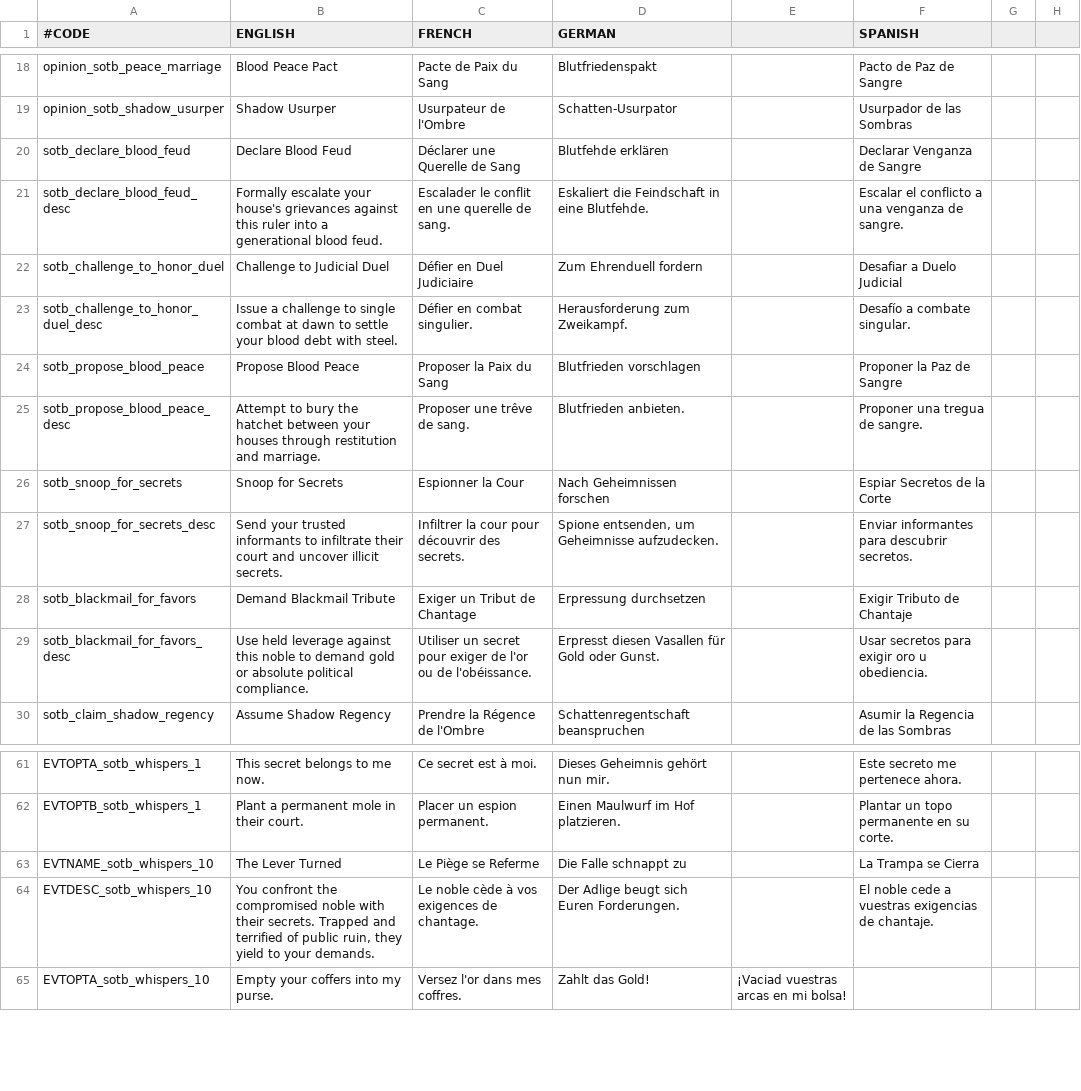
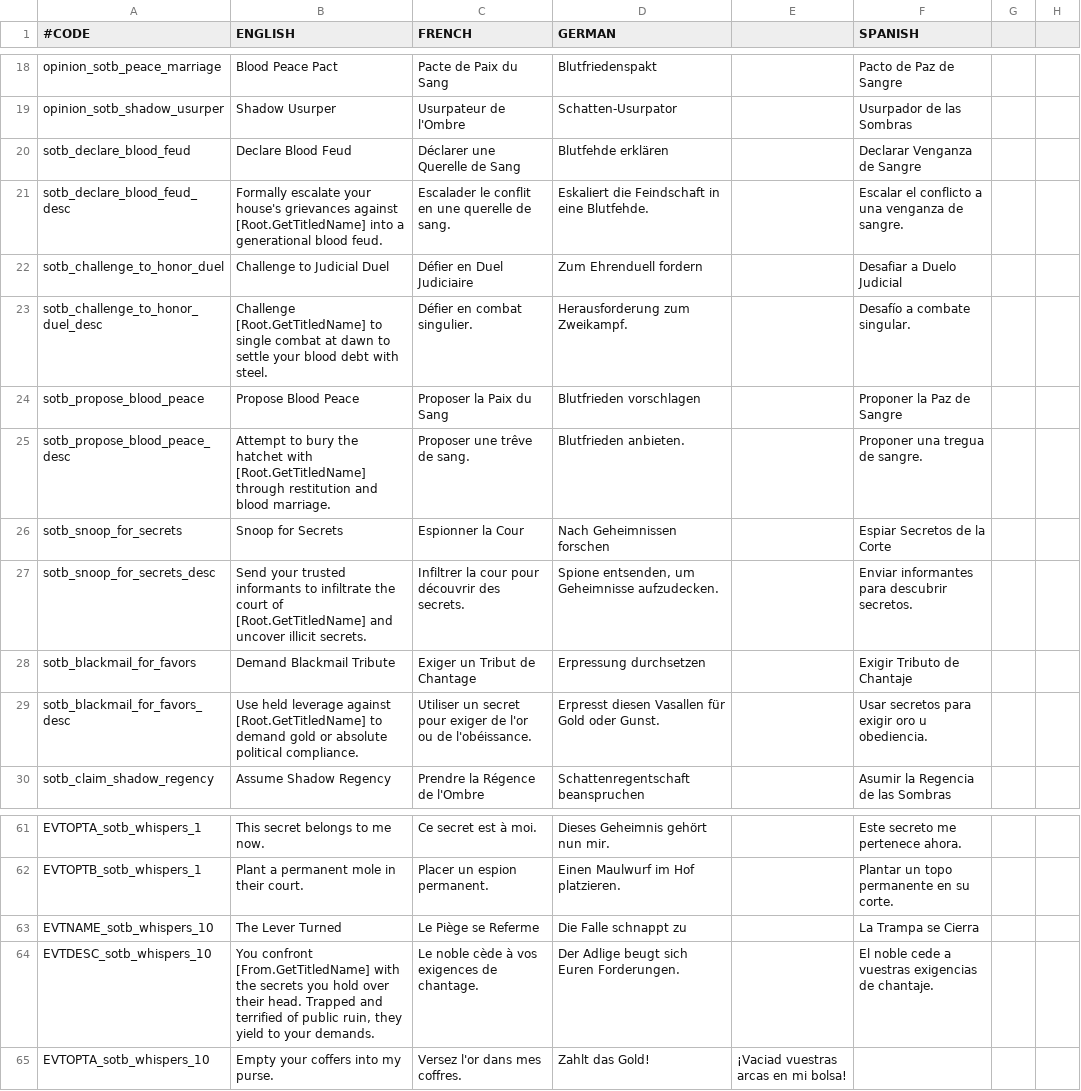
Before and after one commit to ShaanBa/ck2_shadows_of_the_blood, a CSV file: shadows_of_the_blood/localisation/sotb_core.csv, drawn as a sheet; only a part is shown, gaps mark what is left out; the diff covers the shown part only; the diff names each change by its address in the sheet, - before the commit and + after, or states it on an @@ line.

Commit message:
feat: enable snooping and duels on any character on the map with dynamic character names

```diff
--- a/shadows_of_the_blood/localisation/sotb_core.csv
+++ b/shadows_of_the_blood/localisation/sotb_core.csv
-B21 (ENGLISH): …grievances against this ruler into a…
+B21 (ENGLISH): …grievances against [Root.GetTitledName] into a…
-B23 (ENGLISH): Issue a challenge to single…
+B23 (ENGLISH): Challenge [Root.GetTitledName] to single…
-B25 (ENGLISH): …the hatchet between your houses through restitution and marriage.
+B25 (ENGLISH): …the hatchet with [Root.GetTitledName] through restitution and blood marriage.
-B27 (ENGLISH): …to infiltrate their court and uncover…
+B27 (ENGLISH): …to infiltrate the court of [Root.GetTitledName] and uncover…
-B29 (ENGLISH): …leverage against this noble to demand…
+B29 (ENGLISH): …leverage against [Root.GetTitledName] to demand…
-B64 (ENGLISH): You confront the compromised noble with their secrets. Trapped and…
+B64 (ENGLISH): You confront [From.GetTitledName] with the secrets you hold over their head. Trapped and…
```
Also changed, not shown: 8 edited cells elsewhere in this file, 1 other file.
